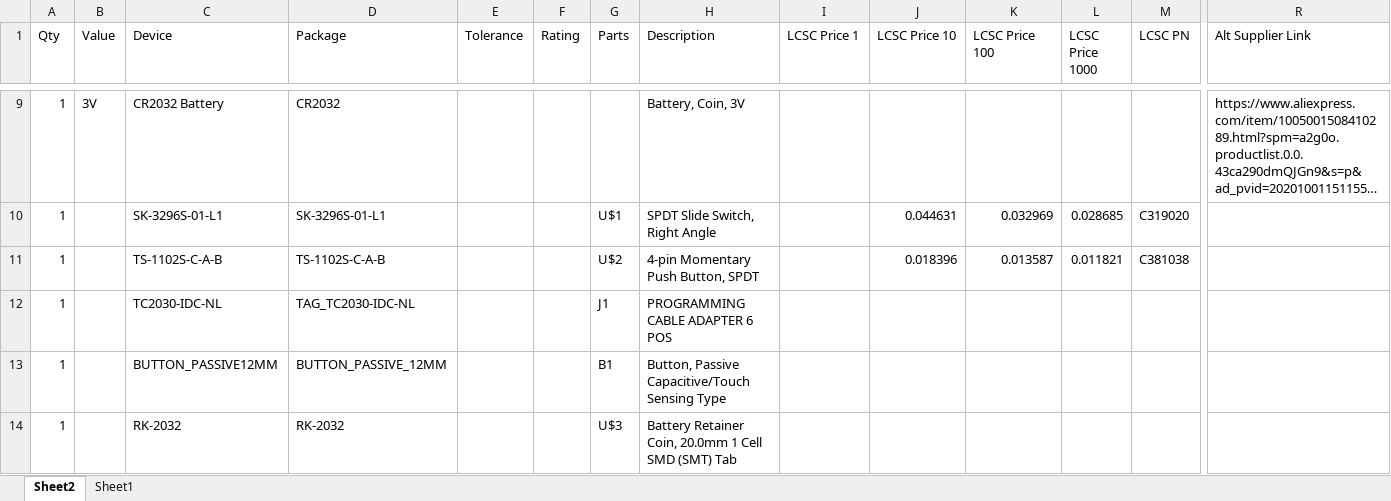
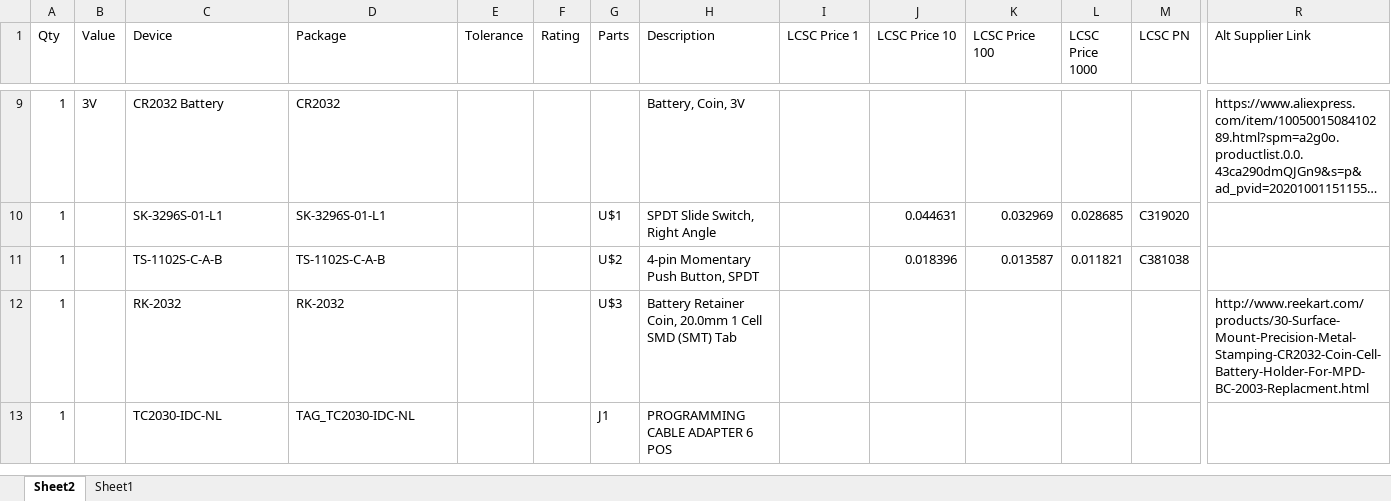
Before and after one commit to mbisbano1/ECE388_CatchTheLightV2, an Excel workbook: CatchTheLightV2.xlsx, sheet Sheet2, drawn as a sheet; only a part is shown, gaps mark what is left out; long unchanged cells end in …; values as stored, in another font and other column widths than the file's, no borders; removed rows and columns are numbered as before the commit, all else as after; rows hold the shown columns only; the diff names each change by its address in the sheet, - before the commit and + after, or states it on an @@ line.

```diff
--- a/CatchTheLightV2.xlsx (sheet Sheet2)
+++ b/CatchTheLightV2.xlsx (sheet Sheet2)
+row 12: 1 |  | RK-2032 | RK-2032 |  |  | U$3 | Battery Retainer Coin, 20.0mm 1 Cell SMD (SMT) Tab |  |  |  |  |  | http://www.reekart.com/products/30-Surface-Mount-Precision-Metal-Stamping-CR2032-Coin-Cell-Battery-Holder-For-MPD-BC-2003-Replacment.html
-row 13: 1 |  | BUTTON_PASSIVE12MM | BUTTON_PASSIVE_12MM |  |  | B1 | Button, Passive Capacitive/Touch Sensing Type
-row 14: 1 |  | RK-2032 | RK-2032 |  |  | U$3 | Battery Retainer Coin, 20.0mm 1 Cell SMD (SMT) Tab
```
Also changed, not shown: 4 other files.
